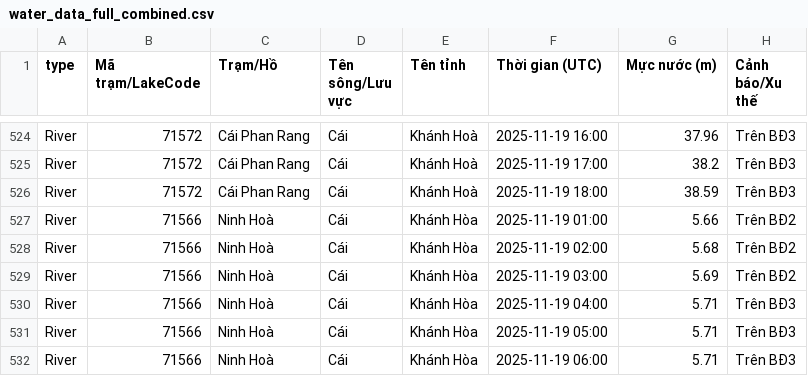
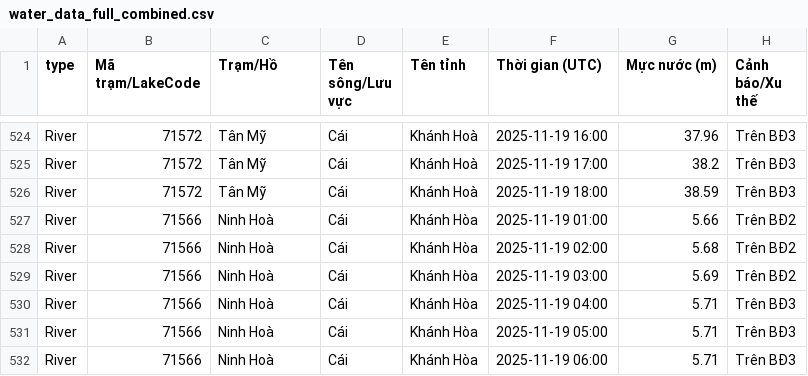
Before and after one commit to VnExpress-Spotlight/WaterDashboard, a CSV file: data/water_data_full_combined.csv, drawn as a sheet; only a part is shown, gaps mark what is left out; the diff covers the shown part only; the diff names each change by its address in the sheet, - before the commit and + after, or states it on an @@ line.

```diff
--- a/data/water_data_full_combined.csv
+++ b/data/water_data_full_combined.csv
-C524:C526 (Trạm/Hồ): Cái Phan Rang
+C524:C526 (Trạm/Hồ): Tân Mỹ
```
Also changed, not shown: 27 edited cells elsewhere in this file.
